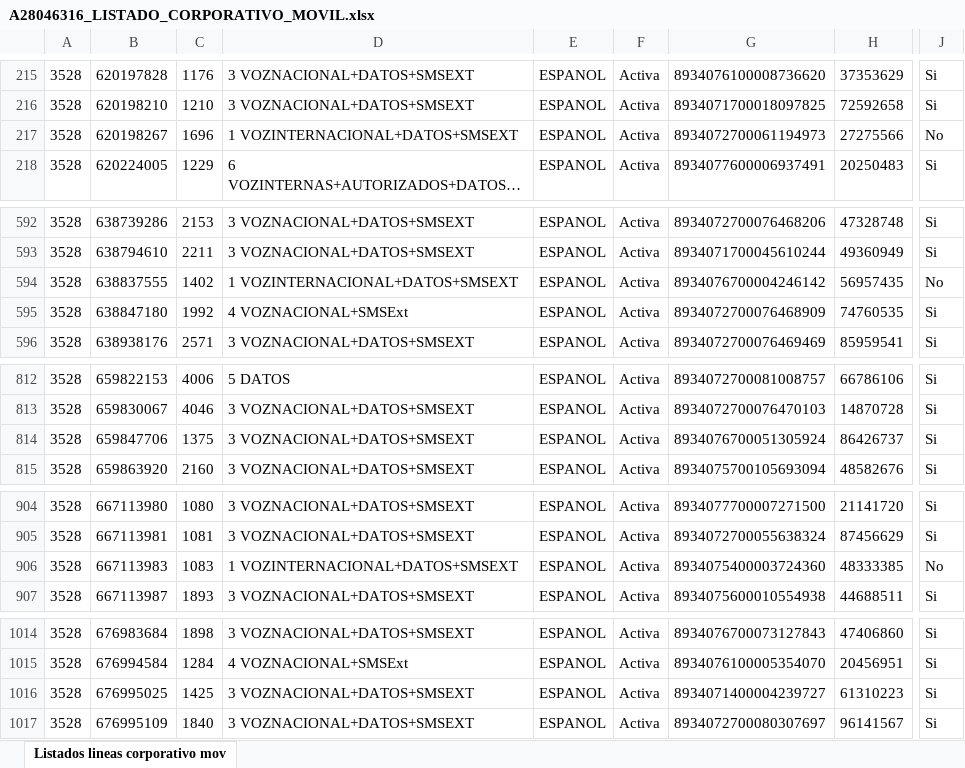
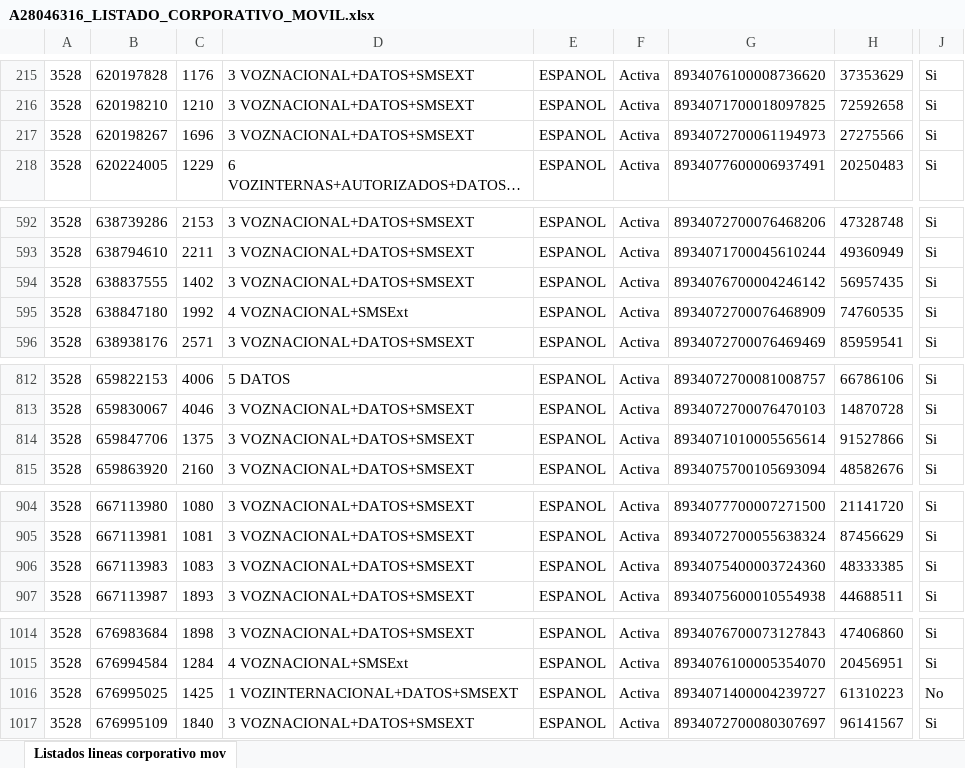
Before and after one commit to wanyos/backend-integria, an Excel workbook: contextos/download/A28046316_LISTADO_CORPORATIVO_MOVIL.xlsx, sheet Listados lineas corporativo mov, drawn as a sheet; only a part is shown, gaps mark what is left out; long unchanged cells end in …; values as stored, in another font and other column widths than the file's, no borders; the diff covers the shown part only; the diff names each change by its address in the sheet, - before the commit and + after, or states it on an @@ line.

```diff
--- a/contextos/download/A28046316_LISTADO_CORPORATIVO_MOVIL.xlsx (sheet Listados lineas corporativo mov)
+++ b/contextos/download/A28046316_LISTADO_CORPORATIVO_MOVIL.xlsx (sheet Listados lineas corporativo mov)
-D217: 1 VOZINTERNACIONAL+DATOS+SMSEXT
+D217: 3 VOZNACIONAL+DATOS+SMSEXT
-J217: No
+J217: Si
-D594: 1 VOZINTERNACIONAL+DATOS+SMSEXT
+D594: 3 VOZNACIONAL+DATOS+SMSEXT
-J594: No
+J594: Si
-G814: 8934076700051305924
+G814: 8934071010005565614
-H814: 86426737
+H814: 91527866
-D906: 1 VOZINTERNACIONAL+DATOS+SMSEXT
+D906: 3 VOZNACIONAL+DATOS+SMSEXT
-J906: No
+J906: Si
-D1016: 3 VOZNACIONAL+DATOS+SMSEXT
+D1016: 1 VOZINTERNACIONAL+DATOS+SMSEXT
-J1016: Si
+J1016: No
```
Also changed, not shown: 4 added rows, 1 removed row and 13 edited cells elsewhere in this sheet, 2 other files.
